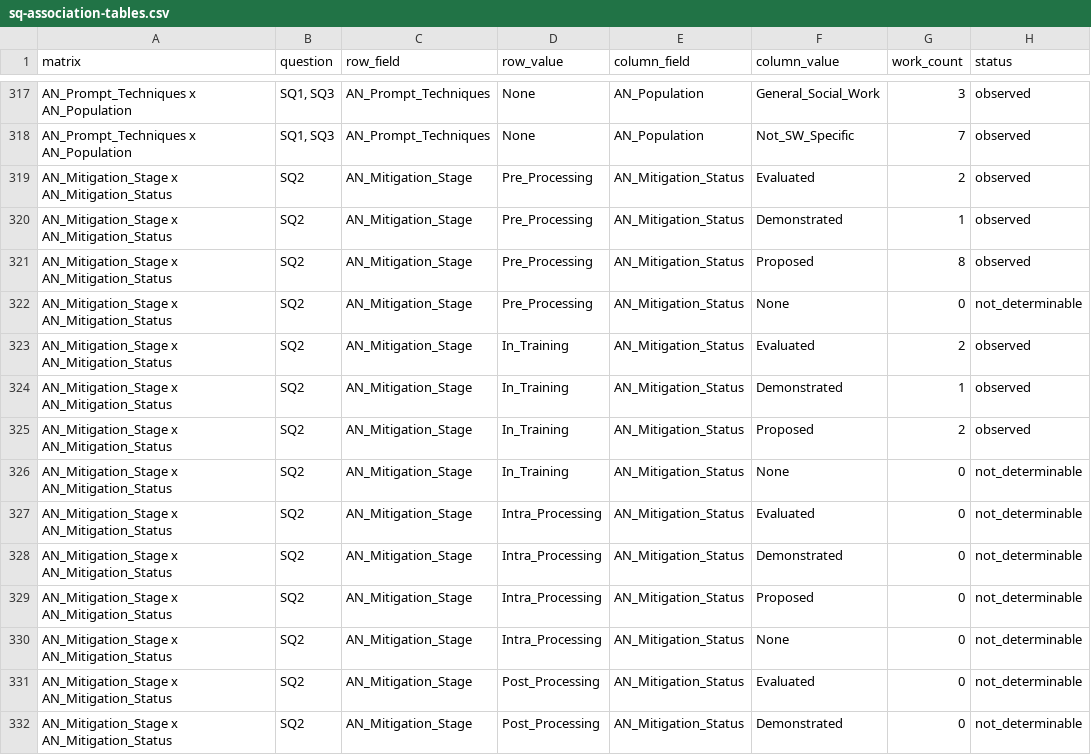
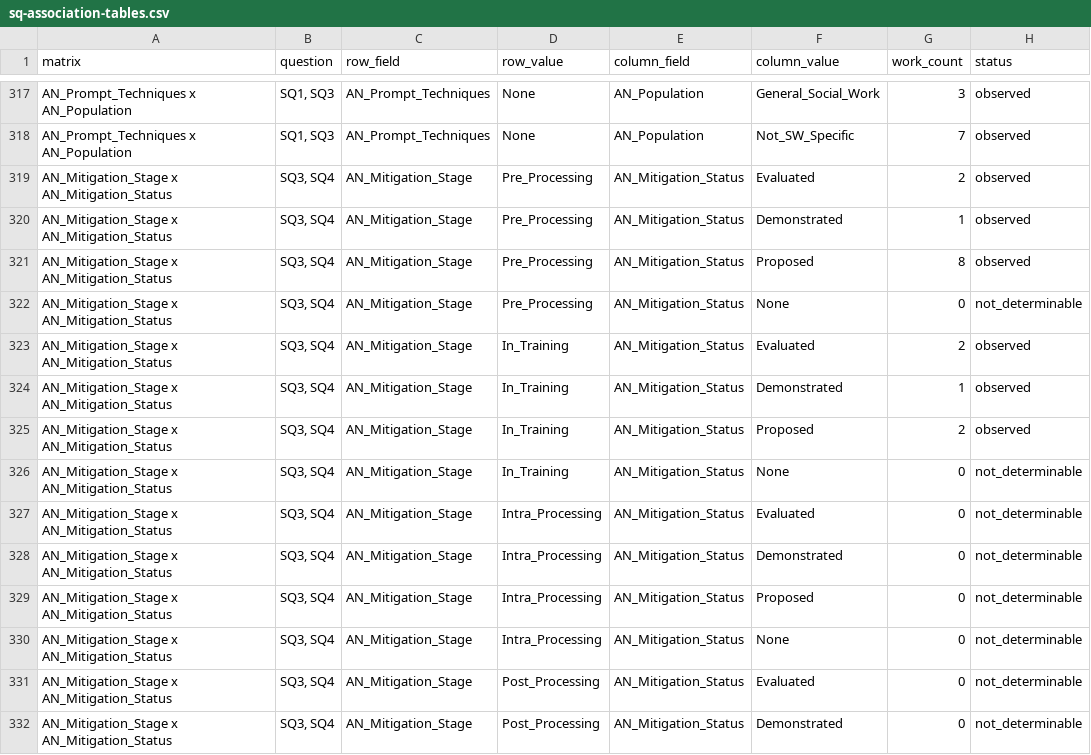
Before and after one commit to chpollin/FemPrompt_SozArb, a CSV file: generated/completion/sq-association-tables.csv, drawn as a sheet; only a part is shown, gaps mark what is left out; the diff covers the shown part only; the diff names each change by its address in the sheet, - before the commit and + after, or states it on an @@ line.

```diff
--- a/generated/completion/sq-association-tables.csv
+++ b/generated/completion/sq-association-tables.csv
-B319:B332 (question): SQ2
+B319:B332 (question): SQ3, SQ4
```
Also changed, not shown: 137 edited cells elsewhere in this file, generated/completion/sq-analysis-tables.csv, generated/completion/work-verification-queue.csv, 20 other files.
